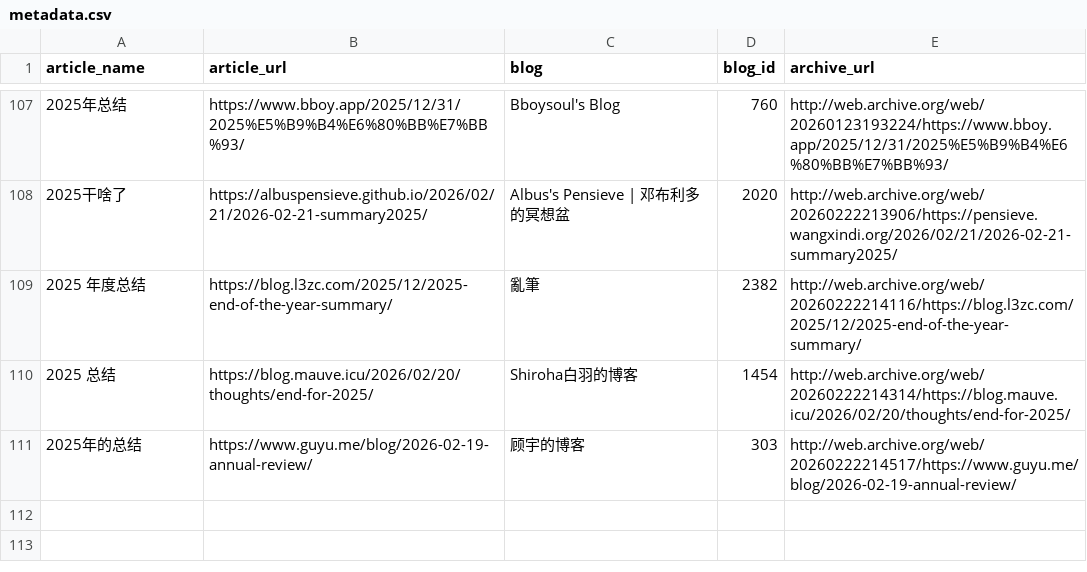
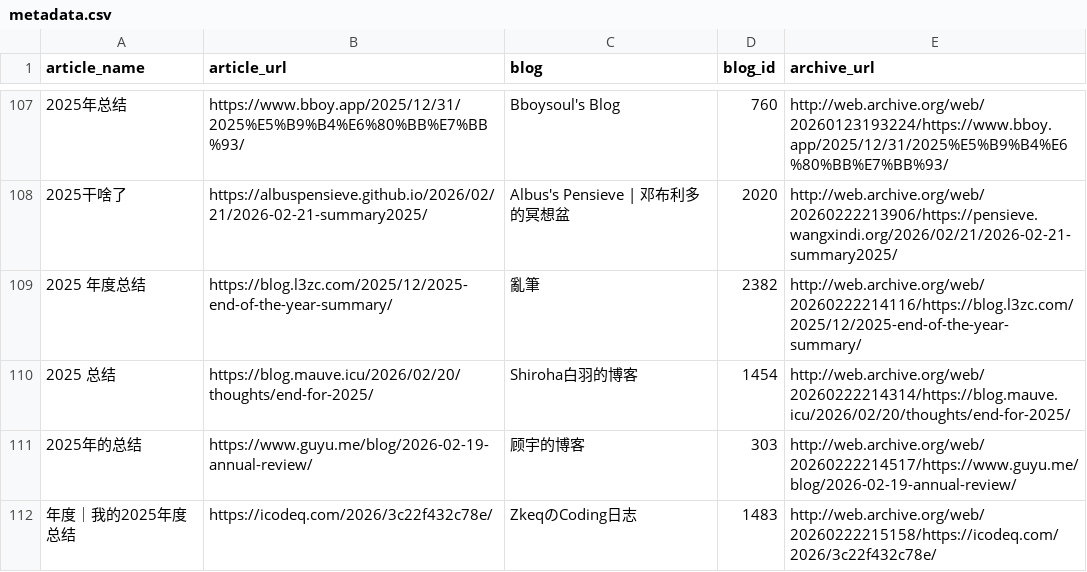
Before and after one commit to saveweb/review-2025, a CSV file: metadata.csv, drawn as a sheet; only a part is shown, gaps mark what is left out; the diff names each change by its address in the sheet, - before the commit and + after, or states it on an @@ line.

```diff
--- a/metadata.csv
+++ b/metadata.csv
+row 112: 年度｜我的2025年度总结 | https://icodeq.com/2026/3c22f432c78e/ | ZkeqのCoding日志 | 1483 | http://web.archive.org/web/20260222215158/https://icodeq.com/2026/3c22f432c78e/
```
